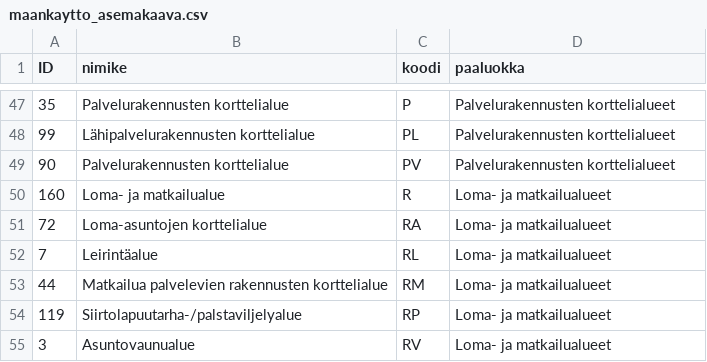
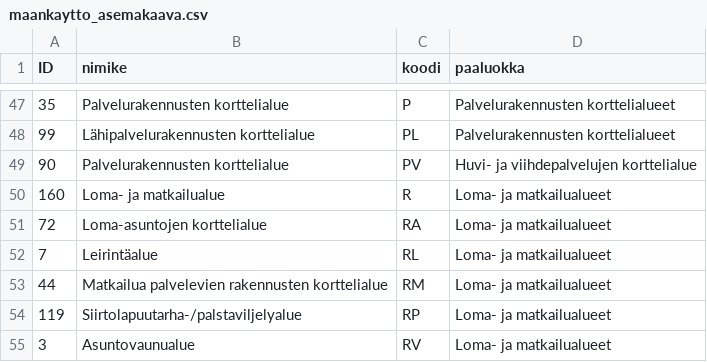
Before and after one commit to GispoCoding/qaava, a CSV file: asemakaavan-tietomalli/Koodilistat/maankaytto_asemakaava.csv, drawn as a sheet; only a part is shown, gaps mark what is left out.

Commit message:
Update maankaytto_asemakaava.csv
Fixed false description with no 90

```diff
--- a/asemakaavan-tietomalli/Koodilistat/maankaytto_asemakaava.csv
+++ b/asemakaavan-tietomalli/Koodilistat/maankaytto_asemakaava.csv
@@ -48,3 +48,3 @@ ID;nimike;koodi;paaluokka
 99;Lähipalvelurakennusten korttelialue;PL;Palvelurakennusten korttelialueet
-90;Palvelurakennusten korttelialue;PV;Palvelurakennusten korttelialueet
+90;Palvelurakennusten korttelialue;PV;Huvi- ja viihdepalvelujen korttelialue
 160;Loma- ja matkailualue;R;Loma- ja matkailualueet
```
